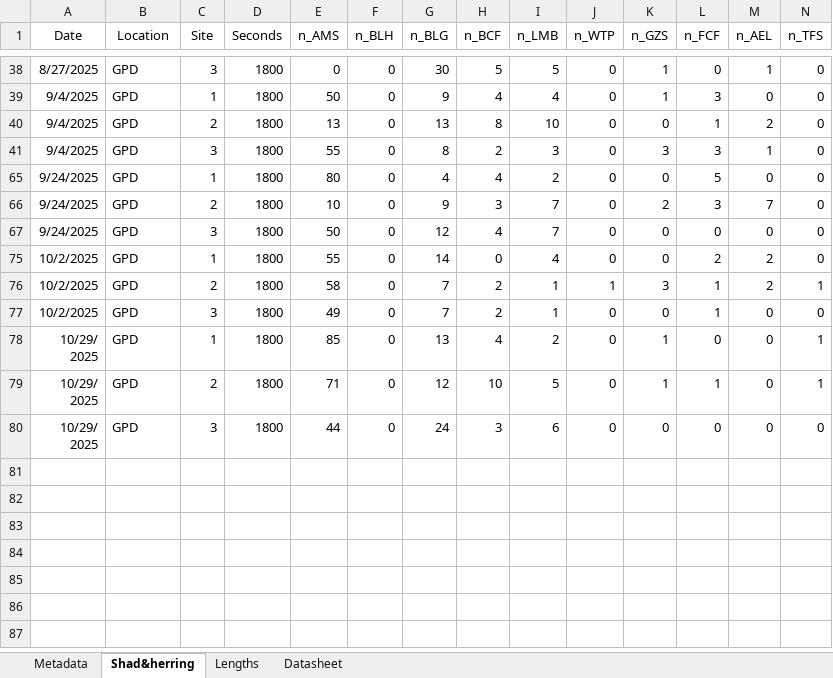
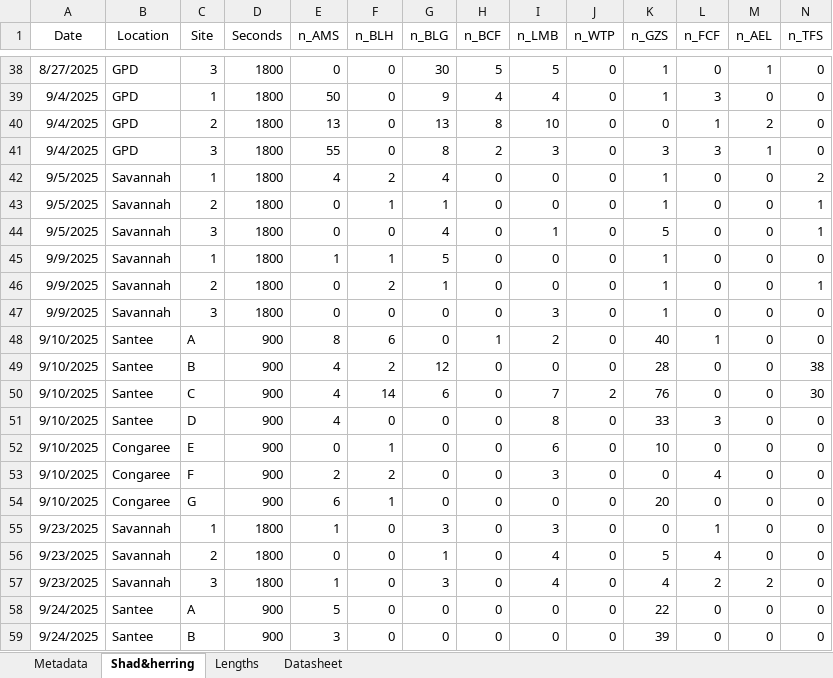
Before and after one commit to K-Hoffstats/JAI, an Excel workbook: JuvShad_2025.xlsx, sheet Shad&herring, drawn as a sheet; only a part is shown, gaps mark what is left out; the shorter side is filled out with more unchanged rows; values as stored, in another font and other column widths than the file's, no borders; rows hold the shown columns only; the diff covers the shown part only; the diff names each change by its address in the sheet, - before the commit and + after, or states it on an @@ line.

Commit message:
Add files via upload

```diff
--- a/JuvShad_2025.xlsx (sheet Shad&herring)
+++ b/JuvShad_2025.xlsx (sheet Shad&herring)
@@ row 42 unhidden: 9/5/2025 | Savannah | 1 | 1800 | 4 | 2 | 4 | 0 | 0 | 0 | 1 | 0 | 0 | 2 @@
@@ row 43 unhidden: 9/5/2025 | Savannah | 2 | 1800 | 0 | 1 | 1 | 0 | 0 | 0 | 1 | 0 | 0 | 1 @@
@@ row 44 unhidden: 9/5/2025 | Savannah | 3 | 1800 | 0 | 0 | 4 | 0 | 1 | 0 | 5 | 0 | 0 | 1 @@
@@ row 45 unhidden: 9/9/2025 | Savannah | 1 | 1800 | 1 | 1 | 5 | 0 | 0 | 0 | 1 | 0 | 0 | 0 @@
@@ row 46 unhidden: 9/9/2025 | Savannah | 2 | 1800 | 0 | 2 | 1 | 0 | 0 | 0 | 1 | 0 | 0 | 1 @@
@@ row 47 unhidden: 9/9/2025 | Savannah | 3 | 1800 | 0 | 0 | 0 | 0 | 3 | 0 | 1 | 0 | 0 | 0 @@
@@ row 48 unhidden: 9/10/2025 | Santee | A | 900 | 8 | 6 | 0 | 1 | 2 | 0 | 40 | 1 | 0 | 0 @@
@@ row 49 unhidden: 9/10/2025 | Santee | B | 900 | 4 | 2 | 12 | 0 | 0 | 0 | 28 | 0 | 0 | 38 @@
@@ row 50 unhidden: 9/10/2025 | Santee | C | 900 | 4 | 14 | 6 | 0 | 7 | 2 | 76 | 0 | 0 | 30 @@
@@ row 51 unhidden: 9/10/2025 | Santee | D | 900 | 4 | 0 | 0 | 0 | 8 | 0 | 33 | 3 | 0 | 0 @@
@@ row 52 unhidden: 9/10/2025 | Congaree | E | 900 | 0 | 1 | 0 | 0 | 6 | 0 | 10 | 0 | 0 | 0 @@
@@ row 53 unhidden: 9/10/2025 | Congaree | F | 900 | 2 | 2 | 0 | 0 | 3 | 0 | 0 | 4 | 0 | 0 @@
@@ row 54 unhidden: 9/10/2025 | Congaree | G | 900 | 6 | 1 | 0 | 0 | 0 | 0 | 20 | 0 | 0 | 0 @@
@@ row 55 unhidden: 9/23/2025 | Savannah | 1 | 1800 | 1 | 0 | 3 | 0 | 3 | 0 | 0 | 1 | 0 | 0 @@
@@ row 56 unhidden: 9/23/2025 | Savannah | 2 | 1800 | 0 | 0 | 1 | 0 | 4 | 0 | 5 | 4 | 0 | 0 @@
@@ row 57 unhidden: 9/23/2025 | Savannah | 3 | 1800 | 1 | 0 | 3 | 0 | 4 | 0 | 4 | 2 | 2 | 0 @@
@@ row 58 unhidden: 9/24/2025 | Santee | A | 900 | 5 | 0 | 0 | 0 | 0 | 0 | 22 | 0 | 0 | 0 @@
@@ row 59 unhidden: 9/24/2025 | Santee | B | 900 | 3 | 0 | 0 | 0 | 0 | 0 | 39 | 0 | 0 | 0 @@
```
Also changed, not shown: 7 added rows and 43 hidden or unhidden rows elsewhere in this sheet, sheet Lengths.
